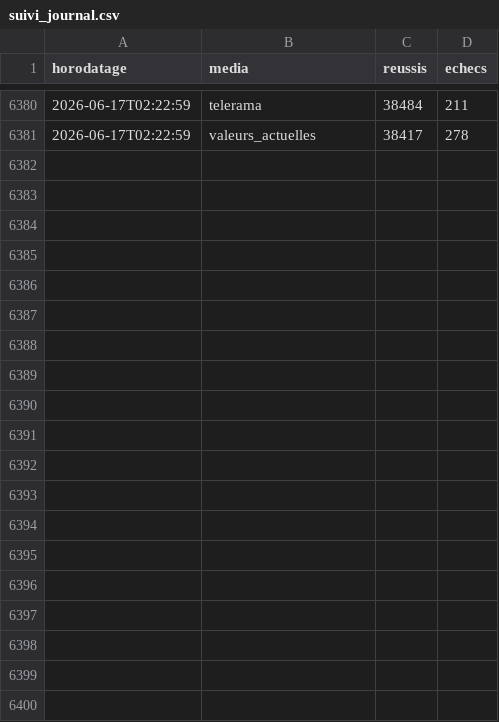
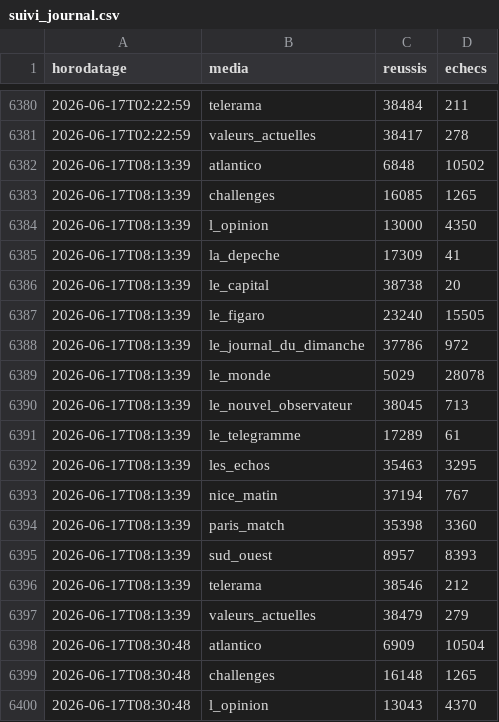
Before and after one commit to corto2corto/stage-mids, a CSV file: site/sources/suivi/suivi_journal.csv, drawn as a sheet; only a part is shown, gaps mark what is left out; the diff covers the shown part only; the diff names each change by its address in the sheet, - before the commit and + after, or states it on an @@ line.

Commit message:
data : mise à jour des données de suivi (2026-06-17)

```diff
--- a/site/sources/suivi/suivi_journal.csv
+++ b/site/sources/suivi/suivi_journal.csv
+row 6382: 2026-06-17T08:13:39 | atlantico | 6848 | 10502
+row 6383: 2026-06-17T08:13:39 | challenges | 16085 | 1265
+row 6384: 2026-06-17T08:13:39 | l_opinion | 13000 | 4350
+row 6385: 2026-06-17T08:13:39 | la_depeche | 17309 | 41
+row 6386: 2026-06-17T08:13:39 | le_capital | 38738 | 20
+row 6387: 2026-06-17T08:13:39 | le_figaro | 23240 | 15505
+row 6388: 2026-06-17T08:13:39 | le_journal_du_dimanche | 37786 | 972
+row 6389: 2026-06-17T08:13:39 | le_monde | 5029 | 28078
+row 6390: 2026-06-17T08:13:39 | le_nouvel_observateur | 38045 | 713
+row 6391: 2026-06-17T08:13:39 | le_telegramme | 17289 | 61
+row 6392: 2026-06-17T08:13:39 | les_echos | 35463 | 3295
+row 6393: 2026-06-17T08:13:39 | nice_matin | 37194 | 767
+row 6394: 2026-06-17T08:13:39 | paris_match | 35398 | 3360
+row 6395: 2026-06-17T08:13:39 | sud_ouest | 8957 | 8393
+row 6396: 2026-06-17T08:13:39 | telerama | 38546 | 212
+row 6397: 2026-06-17T08:13:39 | valeurs_actuelles | 38479 | 279
+row 6398: 2026-06-17T08:30:48 | atlantico | 6909 | 10504
+row 6399: 2026-06-17T08:30:48 | challenges | 16148 | 1265
+row 6400: 2026-06-17T08:30:48 | l_opinion | 13043 | 4370
```
Also changed, not shown: 29 added rows elsewhere in this file, site/sources/suivi/avancement.csv.
